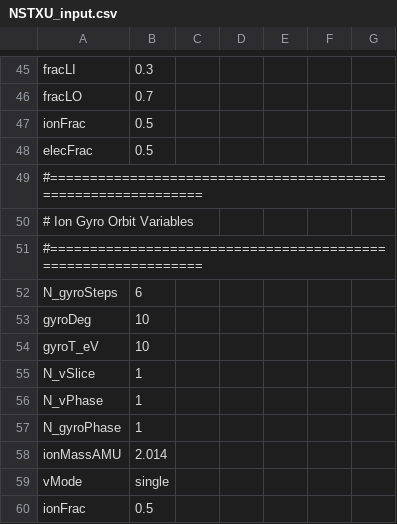
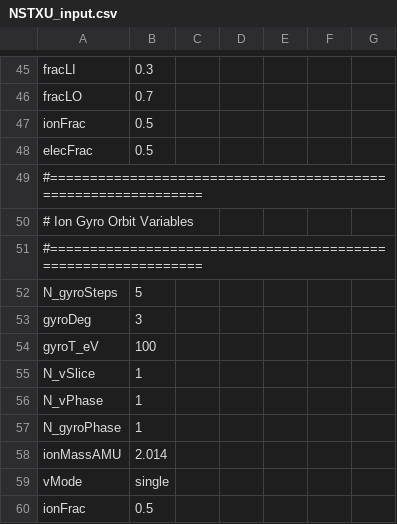
Before and after one commit to plasmapotential/HEAT, a CSV file: source/inputs/NSTXU/NSTXU_input.csv, drawn as a sheet; only a part is shown, gaps mark what is left out.

```diff
--- a/source/inputs/NSTXU/NSTXU_input.csv
+++ b/source/inputs/NSTXU/NSTXU_input.csv
@@ -51,5 +51,5 @@ elecFrac,0.5
 #==============================================================
-N_gyroSteps, 6
-gyroDeg, 10
-gyroT_eV, 10
+N_gyroSteps, 5
+gyroDeg, 3
+gyroT_eV, 100
 N_vSlice, 1
```
Also changed, not shown: 8 other files.
